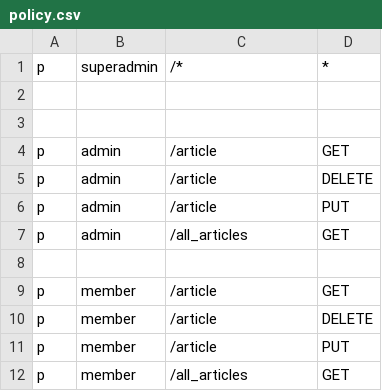
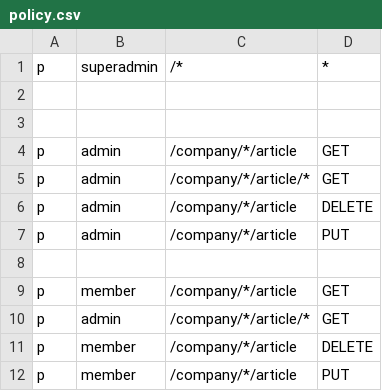
Before and after one commit to atul-wankhade/Spec-Center, a CSV file: policy.csv, drawn as a sheet.

```diff
--- a/policy.csv
+++ b/policy.csv
@@ -3,10 +3,10 @@ p, superadmin, /*, *
 
-p, admin, /article, GET
-p, admin, /article, DELETE
-p, admin, /article, PUT
-p, admin, /all_articles, GET
+p, admin, /company/*/article, GET
+p, admin, /company/*/article/*, GET
+p, admin, /company/*/article, DELETE
+p, admin, /company/*/article, PUT
 
-p, member, /article, GET
-p, member, /article, DELETE
-p, member, /article, PUT
-p, member, /all_articles, GET
+p, member, /company/*/article, GET
+p, admin, /company/*/article/*, GET
+p, member, /company/*/article, DELETE
+p, member, /company/*/article, PUT
```
Also changed, not shown: 12 other files.
